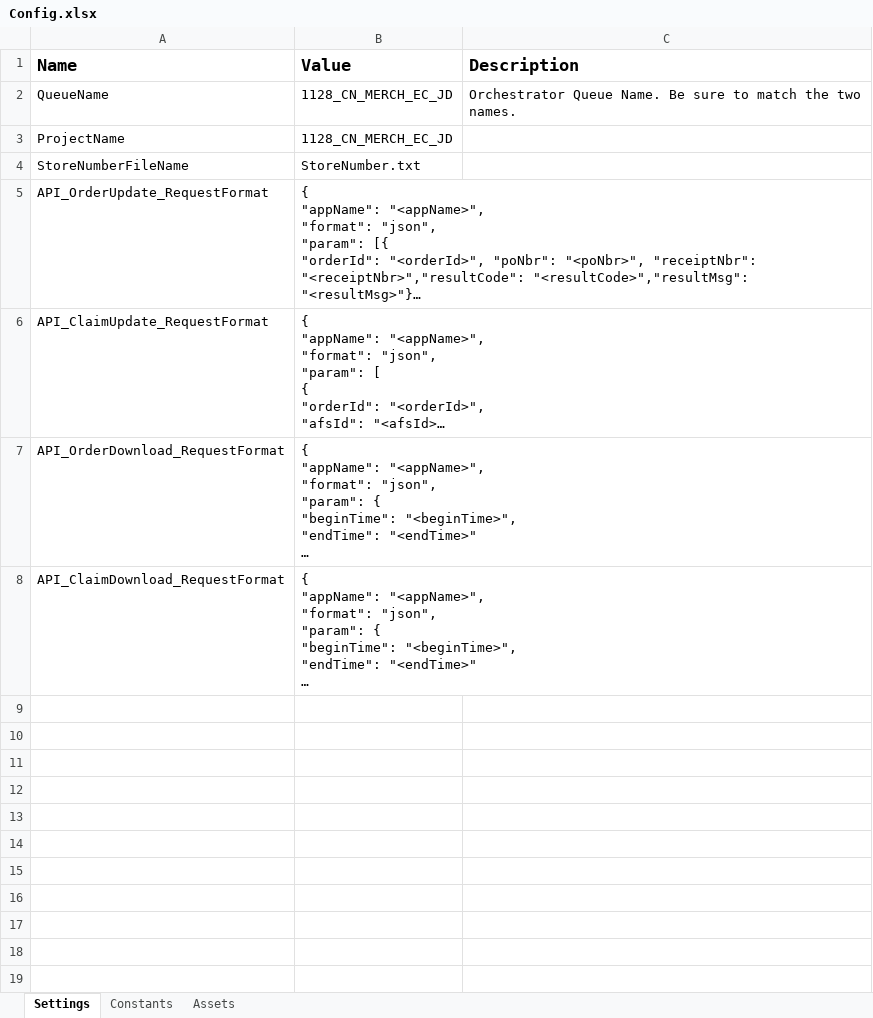
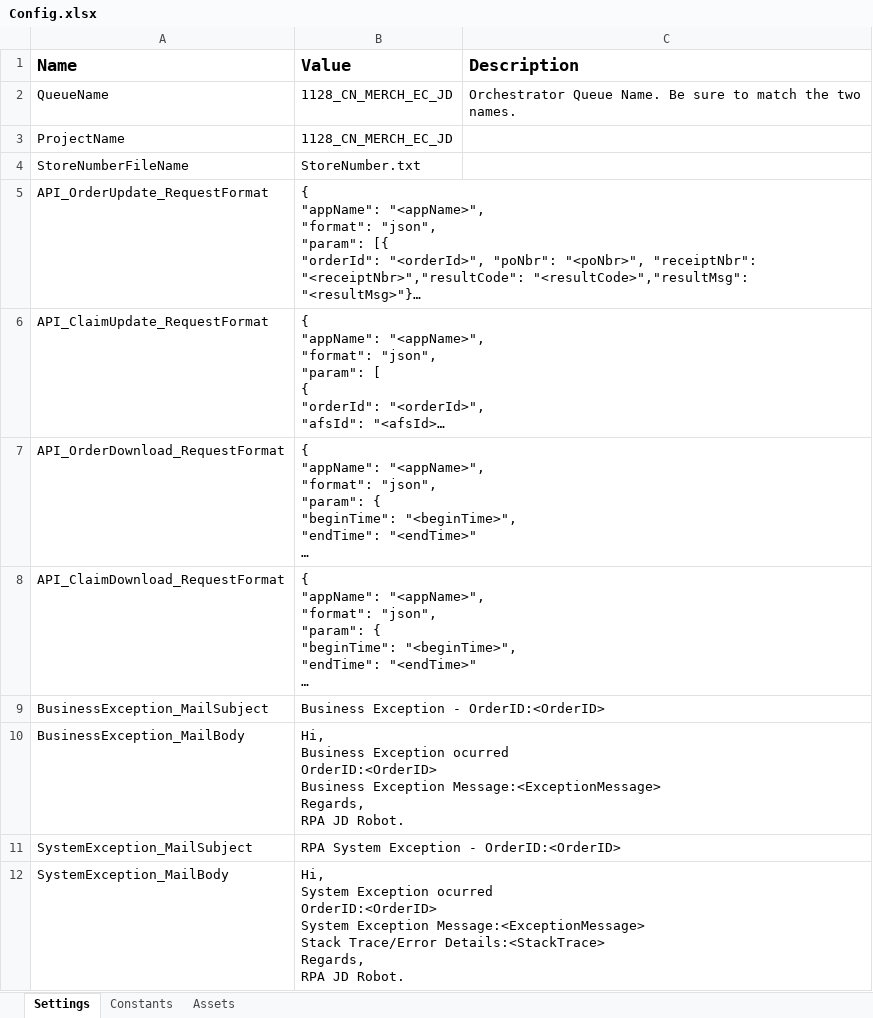
Before and after one commit to JamesChen110/1128_CN_MERCH_EC_JD, an Excel workbook: Data/Config.xlsx, sheet Settings, drawn as a sheet; long unchanged cells end in …; values as stored, in another font and other column widths than the file's, no borders; ↵ is a line break in a cell; the diff names each change by its address in the sheet, - before the commit and + after, or states it on an @@ line.

Commit message:
Added System and Business Exception Email Notification Fixed Order Verified status not captured Fixed same store second order entry has error.

```diff
--- a/Data/Config.xlsx (sheet Settings)
+++ b/Data/Config.xlsx (sheet Settings)
+row 9: BusinessException_MailSubject | Business Exception - OrderID:<OrderID>
+row 10: BusinessException_MailBody | Hi, ↵ Business Exception ocurred ↵ OrderID:<OrderID> ↵ Business Exception Message:<ExceptionMessage> ↵ Regards, ↵ RPA JD Robot.
+row 11: SystemException_MailSubject | RPA System Exception - OrderID:<OrderID>
+row 12: SystemException_MailBody | Hi, ↵ System Exception ocurred ↵ OrderID:<OrderID> ↵ System Exception Message:<ExceptionMessage> ↵ Stack Trace/Error Details:<StackTrace> ↵ Regards, ↵ RPA JD Robot.
```
Also changed, not shown: 6 other files.
